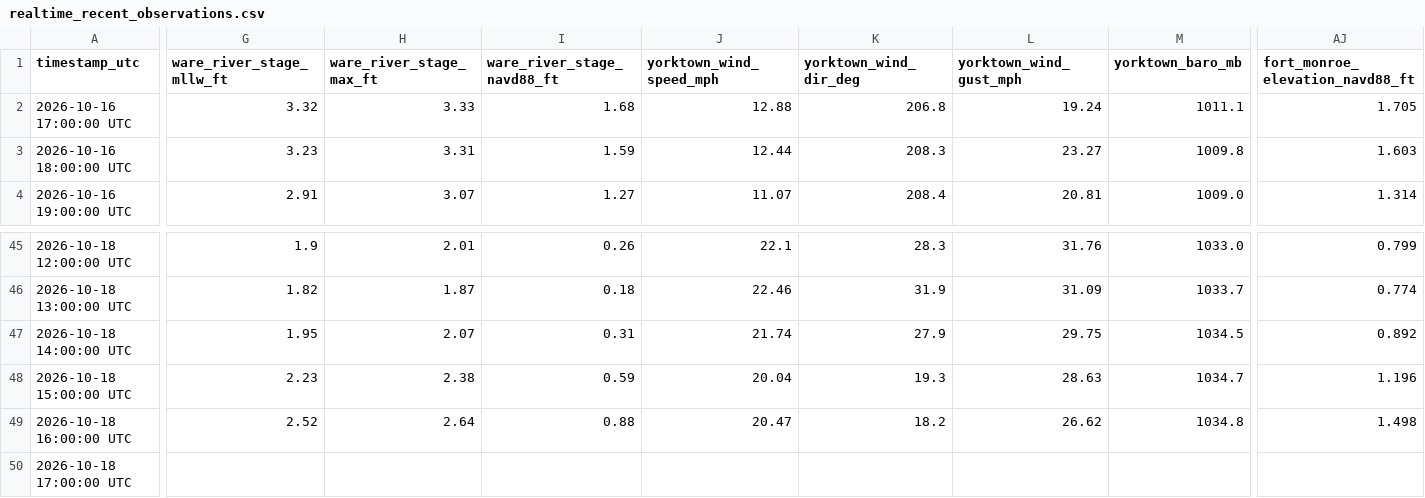
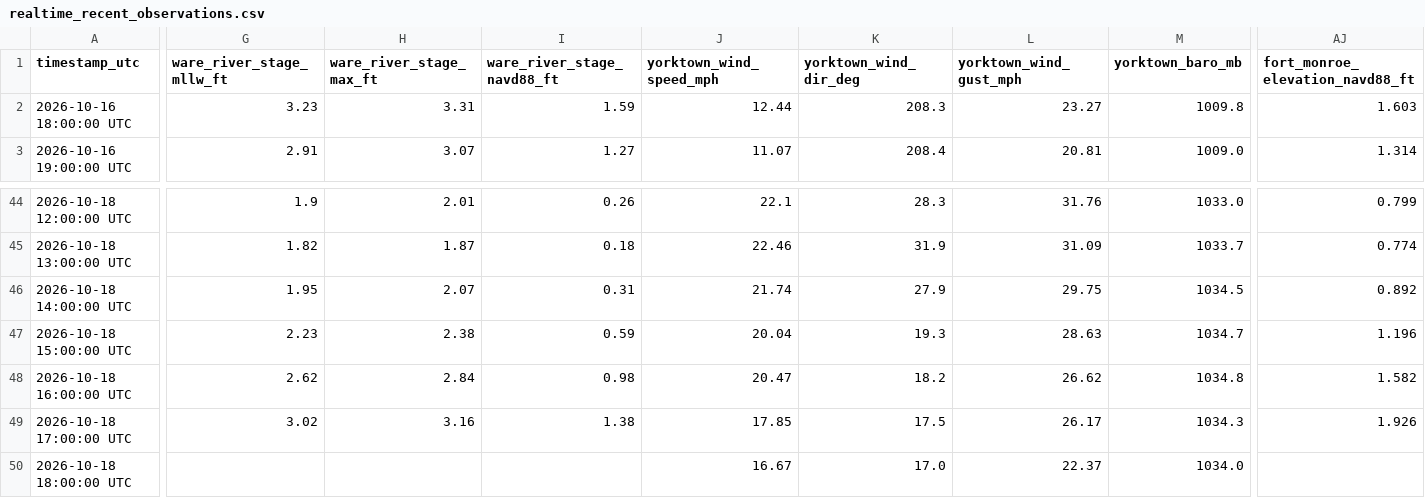
Before and after one commit to flatfoot584/mathews-flood-monitor, a CSV file: realtime_recent_observations.csv, drawn as a sheet; only a part is shown, gaps mark what is left out; removed rows and columns are numbered as before the commit, all else as after; rows hold the shown columns only; the diff covers the shown part only; the diff names each change by its address in the sheet, - before the commit and + after, or states it on an @@ line.

```diff
--- a/realtime_recent_observations.csv
+++ b/realtime_recent_observations.csv
-row 2: 2026-10-16 17:00:00 UTC | 3.32 | 3.33 | 1.68 | 12.88 | 206.8 | 19.24 | 1011.1 | 1.705
-G48 (ware_river_stage_mllw_ft): 2.52
+G48 (ware_river_stage_mllw_ft): 2.62
-H48 (ware_river_stage_max_ft): 2.64
+H48 (ware_river_stage_max_ft): 2.84
-I48 (ware_river_stage_navd88_ft): 0.88
+I48 (ware_river_stage_navd88_ft): 0.98
-AJ48 (fort_monroe_elevation_navd88_ft): 1.498
+AJ48 (fort_monroe_elevation_navd88_ft): 1.582
-G49 (ware_river_stage_mllw_ft): (empty)
+G49 (ware_river_stage_mllw_ft): 3.02
-H49 (ware_river_stage_max_ft): (empty)
+H49 (ware_river_stage_max_ft): 3.16
-I49 (ware_river_stage_navd88_ft): (empty)
+I49 (ware_river_stage_navd88_ft): 1.38
-J49 (yorktown_wind_speed_mph): (empty)
+J49 (yorktown_wind_speed_mph): 17.85
-K49 (yorktown_wind_dir_deg): (empty)
+K49 (yorktown_wind_dir_deg): 17.5
-L49 (yorktown_wind_gust_mph): (empty)
+L49 (yorktown_wind_gust_mph): 26.17
-M49 (yorktown_baro_mb): (empty)
+M49 (yorktown_baro_mb): 1034.3
-AJ49 (fort_monroe_elevation_navd88_ft): (empty)
+AJ49 (fort_monroe_elevation_navd88_ft): 1.926
+row 50: 2026-10-18 18:00:00 UTC |  |  |  | 16.67 | 17.0 | 22.37 | 1034.0
```
Also changed, not shown: 22 edited cells elsewhere in this file, forecast_48h.csv, issued_forecast_archive.csv, 11 other files.
